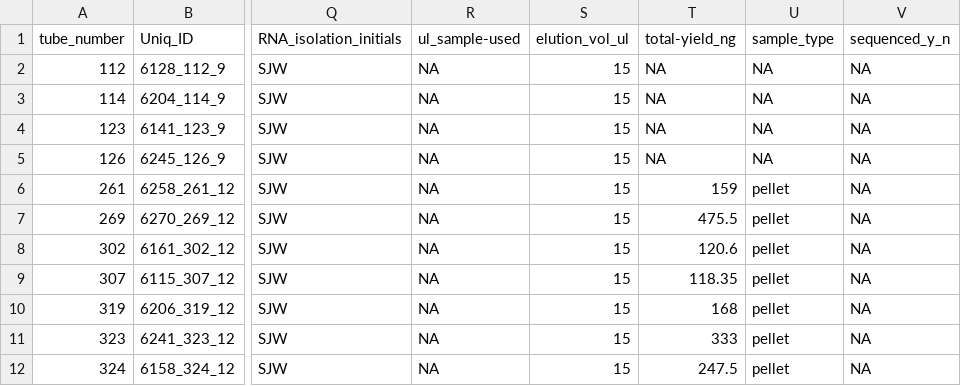
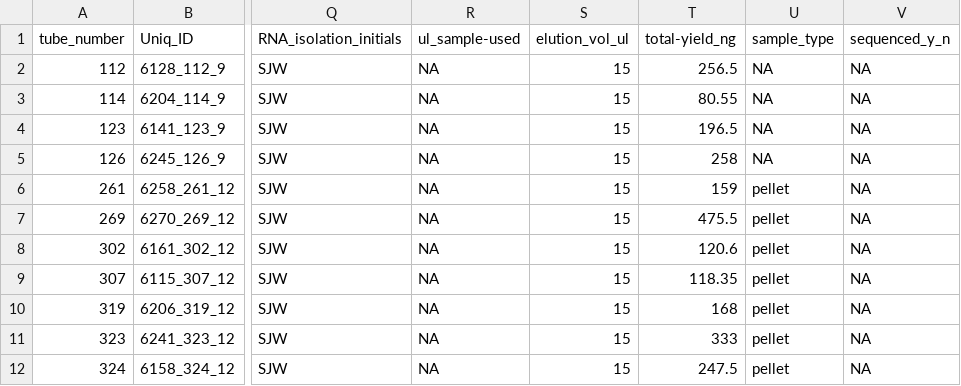
Before and after one commit to RobertsLab/project-crab, a CSV file: data/Qubit_data/crab_rna_isolations.csv, drawn as a sheet; only a part is shown, gaps mark what is left out; the diff names each change by its address in the sheet, - before the commit and + after, or states it on an @@ line.

Commit message:
add 20200123 sjw total yields

```diff
--- a/data/Qubit_data/crab_rna_isolations.csv
+++ b/data/Qubit_data/crab_rna_isolations.csv
-T2 (total-yield_ng): NA
+T2 (total-yield_ng): 256.5
-T3 (total-yield_ng): NA
+T3 (total-yield_ng): 80.55
-T4 (total-yield_ng): NA
+T4 (total-yield_ng): 196.5
-T5 (total-yield_ng): NA
+T5 (total-yield_ng): 258
```
